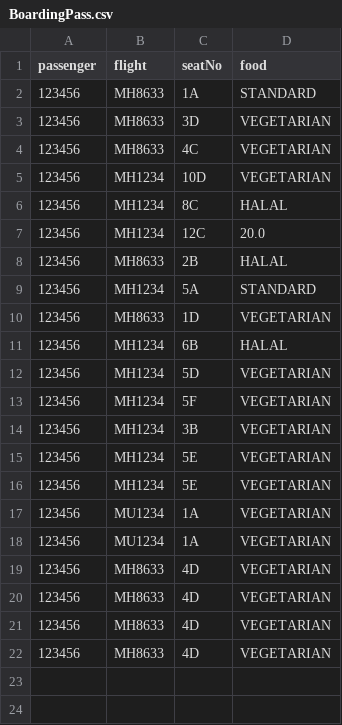
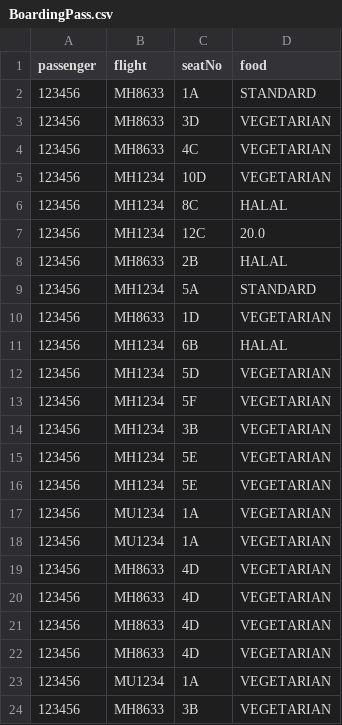
Before and after one commit to T-Atlas/EBU6304_G058_flight, a CSV file: src/main/resources/com/app/flight/data/csv/BoardingPass.csv, drawn as a sheet.

```diff
--- a/src/main/resources/com/app/flight/data/csv/BoardingPass.csv
+++ b/src/main/resources/com/app/flight/data/csv/BoardingPass.csv
@@ -22 +22,3 @@ passenger,flight,seatNo,food
 123456,MH8633,4D,VEGETARIAN
+123456,MU1234,1A,VEGETARIAN
+123456,MH8633,3B,VEGETARIAN
```
Also changed, not shown: src/main/resources/com/app/flight/data/csv/Food.csv, src/main/resources/com/app/flight/data/csv/Reservation.csv, 11 other files.
